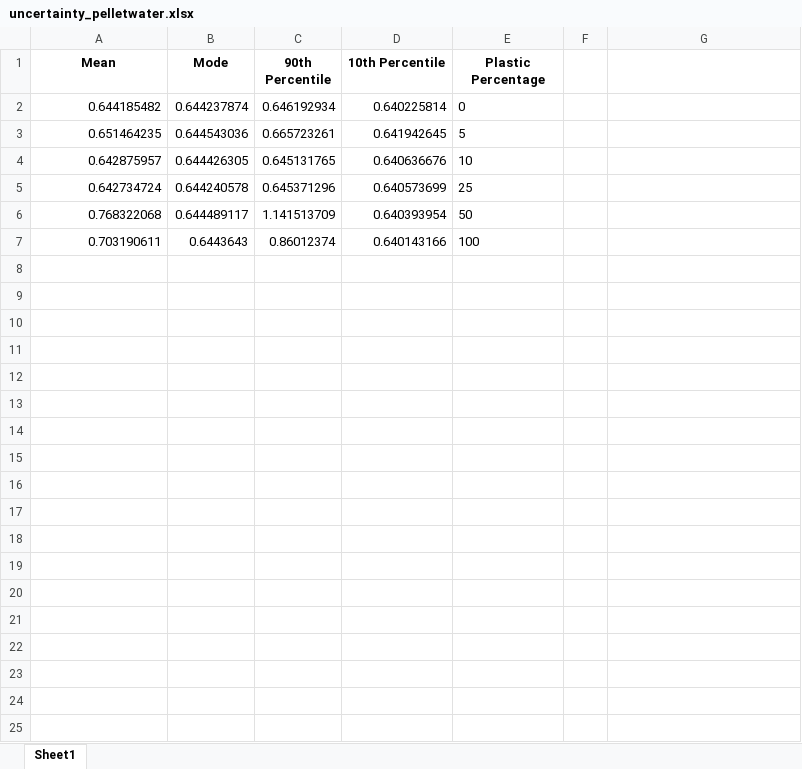
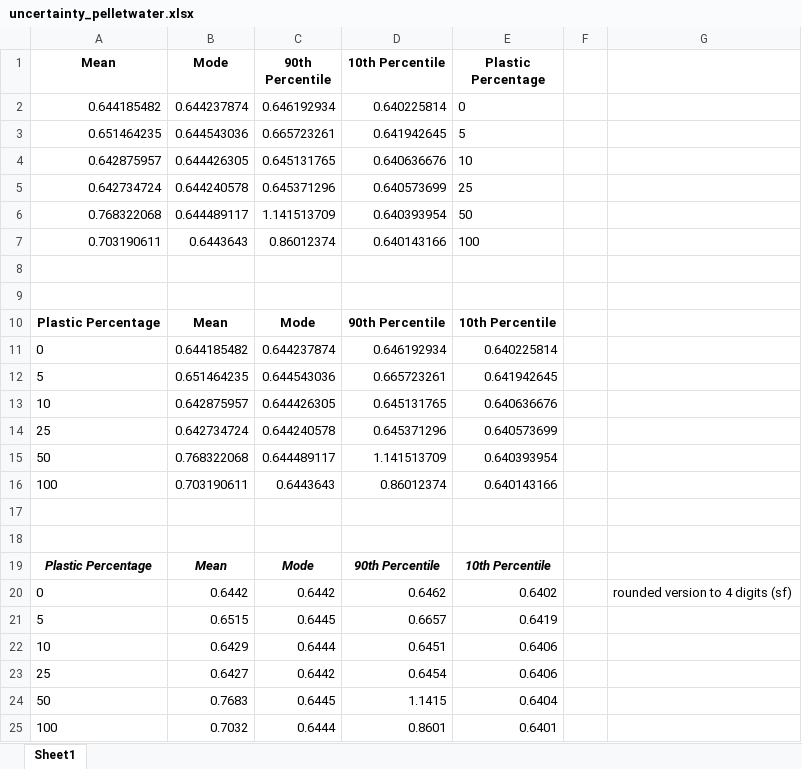
Before and after one commit to kplo373/MSc2024, an Excel workbook: uncertainty_pelletwater.xlsx, sheet Sheet1, drawn as a sheet; values as stored, in another font and other column widths than the file's, no borders; the diff names each change by its address in the sheet, - before the commit and + after, or states it on an @@ line.

```diff
--- a/uncertainty_pelletwater.xlsx (sheet Sheet1)
+++ b/uncertainty_pelletwater.xlsx (sheet Sheet1)
+row 8: (empty)
+row 9: (empty)
+row 10: Plastic Percentage | Mean | Mode | 90th Percentile | 10th Percentile
+row 11: 0 | 0.644185482 | 0.644237874 | 0.646192934 | 0.640225814
+row 12: 5 | 0.651464235 | 0.644543036 | 0.665723261 | 0.641942645
+row 13: 10 | 0.642875957 | 0.644426305 | 0.645131765 | 0.640636676
+row 14: 25 | 0.642734724 | 0.644240578 | 0.645371296 | 0.640573699
+row 15: 50 | 0.768322068 | 0.644489117 | 1.141513709 | 0.640393954
+row 16: 100 | 0.703190611 | 0.6443643 | 0.86012374 | 0.640143166
+row 17: (empty)
+row 18: (empty)
+row 19: Plastic Percentage | Mean | Mode | 90th Percentile | 10th Percentile
+row 20: 0 | 0.6442 | 0.6442 | 0.6462 | 0.6402 |  | rounded version to 4 digits (sf)
+row 21: 5 | 0.6515 | 0.6445 | 0.6657 | 0.6419
+row 22: 10 | 0.6429 | 0.6444 | 0.6451 | 0.6406
+row 23: 25 | 0.6427 | 0.6442 | 0.6454 | 0.6406
+row 24: 50 | 0.7683 | 0.6445 | 1.1415 | 0.6404
+row 25: 100 | 0.7032 | 0.6444 | 0.8601 | 0.6401
```
Also changed, not shown: uncertainty_shavings_water.xlsx, 2 other files.
